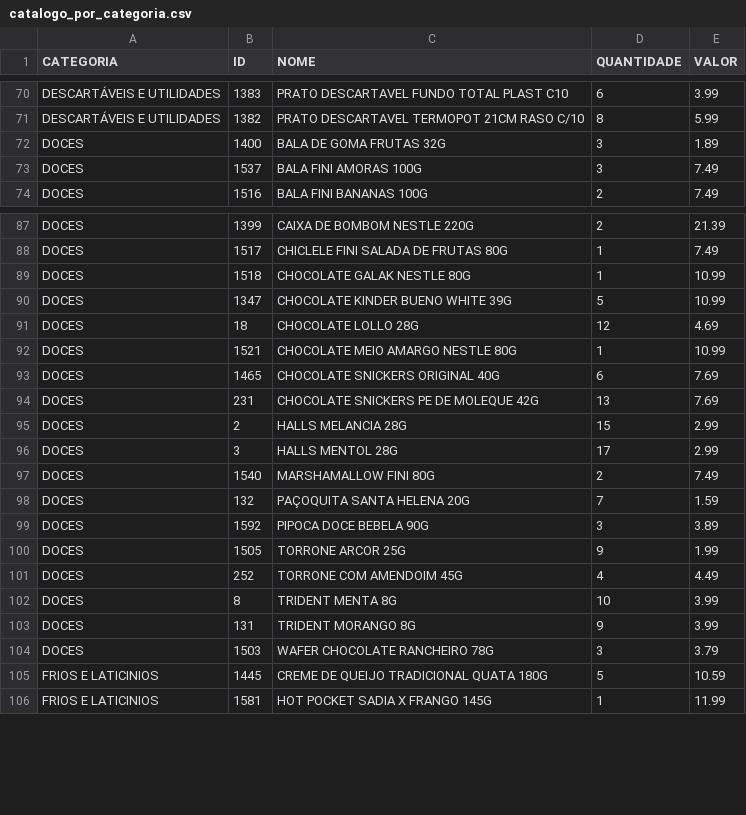
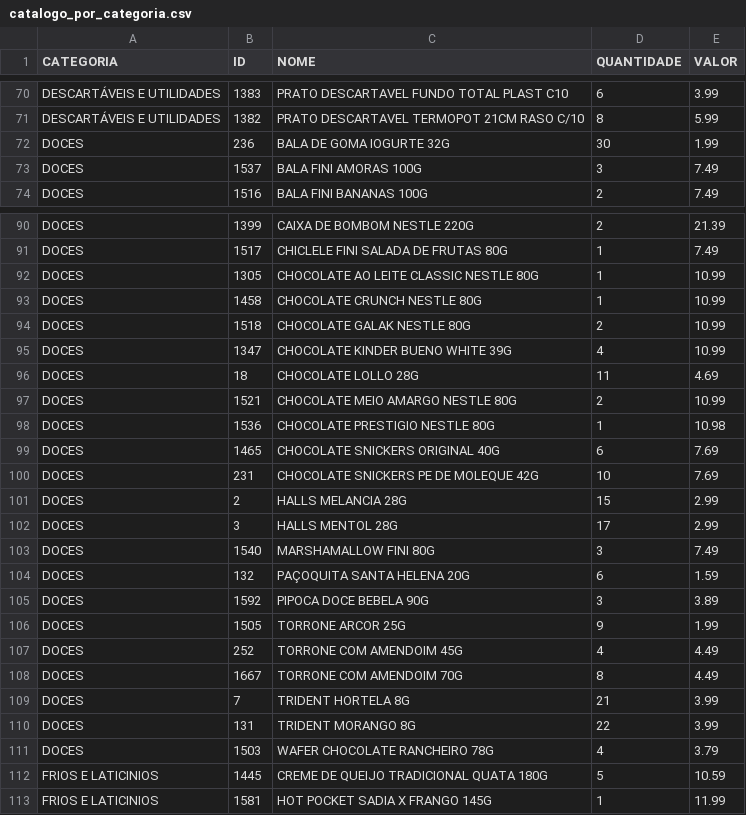
Before and after one commit to HugoSMonteiro/PesquisaMercado, a CSV file: catalogo_por_categoria.csv, drawn as a sheet; only a part is shown, gaps mark what is left out; the diff covers the shown part only.

```diff
--- a/catalogo_por_categoria.csv
+++ b/catalogo_por_categoria.csv
@@ -71,3 +71,3 @@ DESCARTÁVEIS E UTILIDADES;1383;PRATO DESCARTAVEL FUNDO TOTAL PLAST C10;6;3.99
 DESCARTÁVEIS E UTILIDADES;1382;PRATO DESCARTAVEL TERMOPOT 21CM RASO C/10;8;5.99
-DOCES;1400;BALA DE GOMA FRUTAS 32G;3;1.89
+DOCES;236;BALA DE GOMA IOGURTE 32G;30;1.99
 DOCES;1537;BALA FINI AMORAS 100G;3;7.49
@@ -88,12 +91,15 @@ DOCES;1399;CAIXA DE BOMBOM NESTLE 220G;2;21.39
 DOCES;1517;CHICLELE FINI SALADA DE FRUTAS 80G;1;7.49
-DOCES;1518;CHOCOLATE GALAK NESTLE 80G;1;10.99
-DOCES;1347;CHOCOLATE KINDER BUENO WHITE 39G;5;10.99
-DOCES;18;CHOCOLATE LOLLO 28G;12;4.69
-DOCES;1521;CHOCOLATE MEIO AMARGO NESTLE 80G;1;10.99
+DOCES;1305;CHOCOLATE AO LEITE CLASSIC NESTLE 80G;1;10.99
+DOCES;1458;CHOCOLATE CRUNCH NESTLE 80G;1;10.99
+DOCES;1518;CHOCOLATE GALAK NESTLE 80G;2;10.99
+DOCES;1347;CHOCOLATE KINDER BUENO WHITE 39G;4;10.99
+DOCES;18;CHOCOLATE LOLLO 28G;11;4.69
+DOCES;1521;CHOCOLATE MEIO AMARGO NESTLE 80G;2;10.99
+DOCES;1536;CHOCOLATE PRESTIGIO NESTLE 80G;1;10.98
 DOCES;1465;CHOCOLATE SNICKERS ORIGINAL 40G;6;7.69
-DOCES;231;CHOCOLATE SNICKERS PE DE MOLEQUE 42G;13;7.69
+DOCES;231;CHOCOLATE SNICKERS PE DE MOLEQUE 42G;10;7.69
 DOCES;2;HALLS MELANCIA 28G;15;2.99
 DOCES;3;HALLS MENTOL 28G;17;2.99
-DOCES;1540;MARSHAMALLOW FINI 80G;2;7.49
-DOCES;132;PAÇOQUITA SANTA HELENA 20G;7;1.59
+DOCES;1540;MARSHAMALLOW FINI 80G;3;7.49
+DOCES;132;PAÇOQUITA SANTA HELENA 20G;6;1.59
 DOCES;1592;PIPOCA DOCE BEBELA 90G;3;3.89
@@ -101,5 +107,6 @@ DOCES;1505;TORRONE ARCOR 25G;9;1.99
 DOCES;252;TORRONE COM AMENDOIM 45G;4;4.49
-DOCES;8;TRIDENT MENTA 8G;10;3.99
-DOCES;131;TRIDENT MORANGO 8G;9;3.99
-DOCES;1503;WAFER CHOCOLATE RANCHEIRO 78G;3;3.79
+DOCES;1667;TORRONE COM AMENDOIM 70G;8;4.49
+DOCES;7;TRIDENT HORTELA 8G;21;3.99
+DOCES;131;TRIDENT MORANGO 8G;22;3.99
+DOCES;1503;WAFER CHOCOLATE RANCHEIRO 78G;4;3.79
 FRIOS E LATICINIOS;1445;CREME DE QUEIJO TRADICIONAL QUATA 180G;5;10.59
```
Also changed, not shown: 6 added rows, 1 removed row and 33 edited cells elsewhere in this file, catalogo_geral.csv, movimentacoes.csv, 2 other files.
